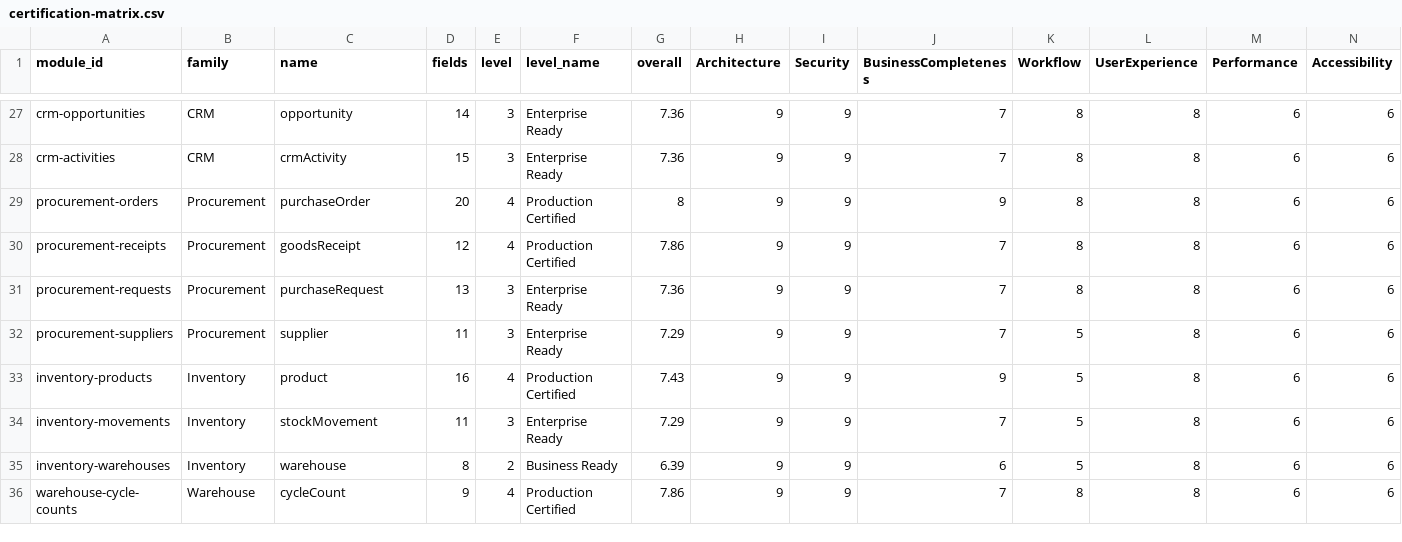
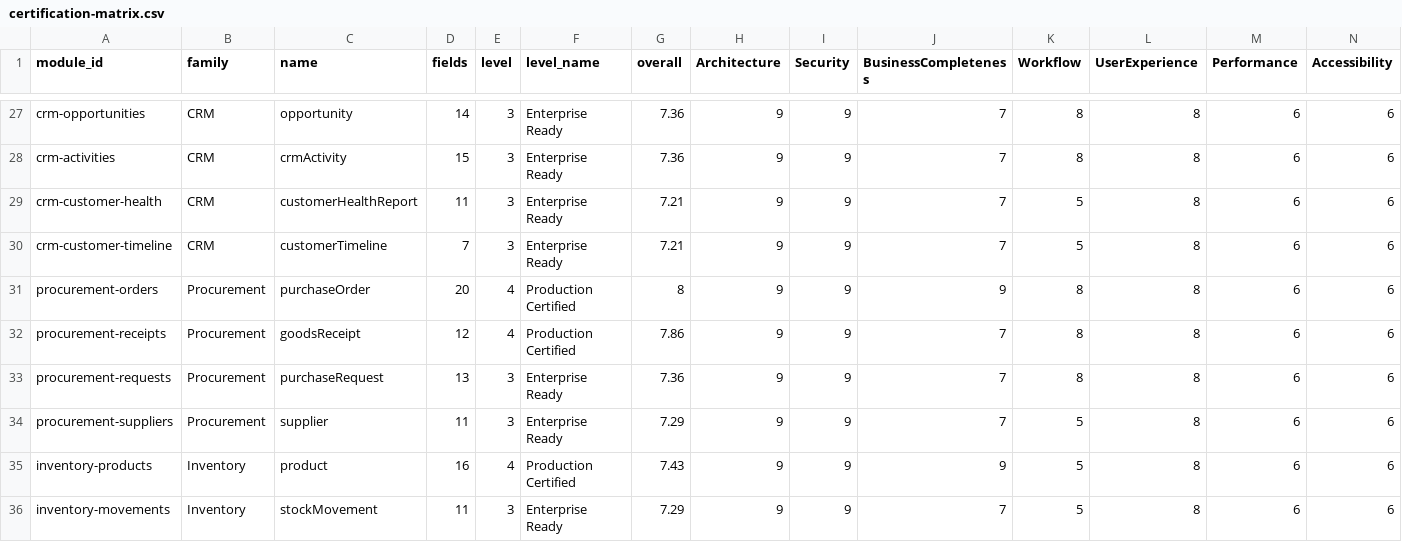
Before and after one commit to neuropauselab/neuropause-desktop, a CSV file: certification-matrix.csv, drawn as a sheet; only a part is shown, gaps mark what is left out; the shorter side is filled out with more unchanged rows; rows hold the shown columns only; the diff names each change by its address in the sheet, - before the commit and + after, or states it on an @@ line.

Commit message:
feat(crm): W2.7 customer health + timeline — immutable cross-module health registers (base scorer + transparent penalties for overdue AR/activities/expired contracts) and one-account chronologies across quotes/invoices/opportunities/activities/contracts; certification 65→67

```diff
--- a/certification-matrix.csv
+++ b/certification-matrix.csv
+row 29: crm-customer-health | CRM | customerHealthReport | 11 | 3 | Enterprise Ready | 7.21 | 9 | 9 | 7 | 5 | 8 | 6 | 6
+row 30: crm-customer-timeline | CRM | customerTimeline | 7 | 3 | Enterprise Ready | 7.21 | 9 | 9 | 7 | 5 | 8 | 6 | 6
```
Also changed, not shown: 9 other files.
